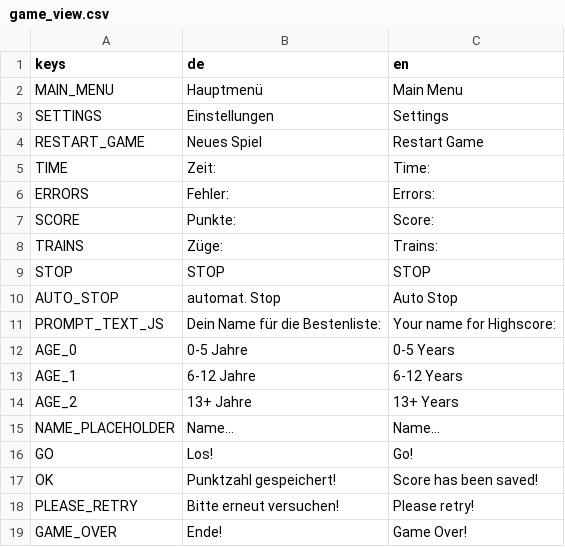
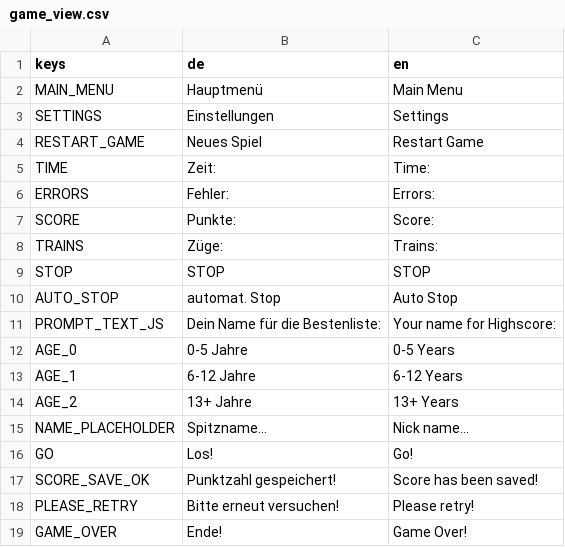
Before and after one commit to JanKoelzer/weichensteller, a CSV file: translations/game_view.csv, drawn as a sheet.

```diff
--- a/translations/game_view.csv
+++ b/translations/game_view.csv
@@ -14,5 +14,5 @@ AGE_1,6-12 Jahre,6-12 Years
 AGE_2,13+ Jahre,13+ Years
-NAME_PLACEHOLDER,Name…,Name…
+NAME_PLACEHOLDER,Spitzname…,Nick name…
 GO,Los!,Go!
-OK,Punktzahl gespeichert!,Score has been saved!
+SCORE_SAVE_OK,Punktzahl gespeichert!,Score has been saved!
 PLEASE_RETRY,Bitte erneut versuchen!,Please retry!
```
Also changed, not shown: translations/main_menu.csv, 16 other files.
